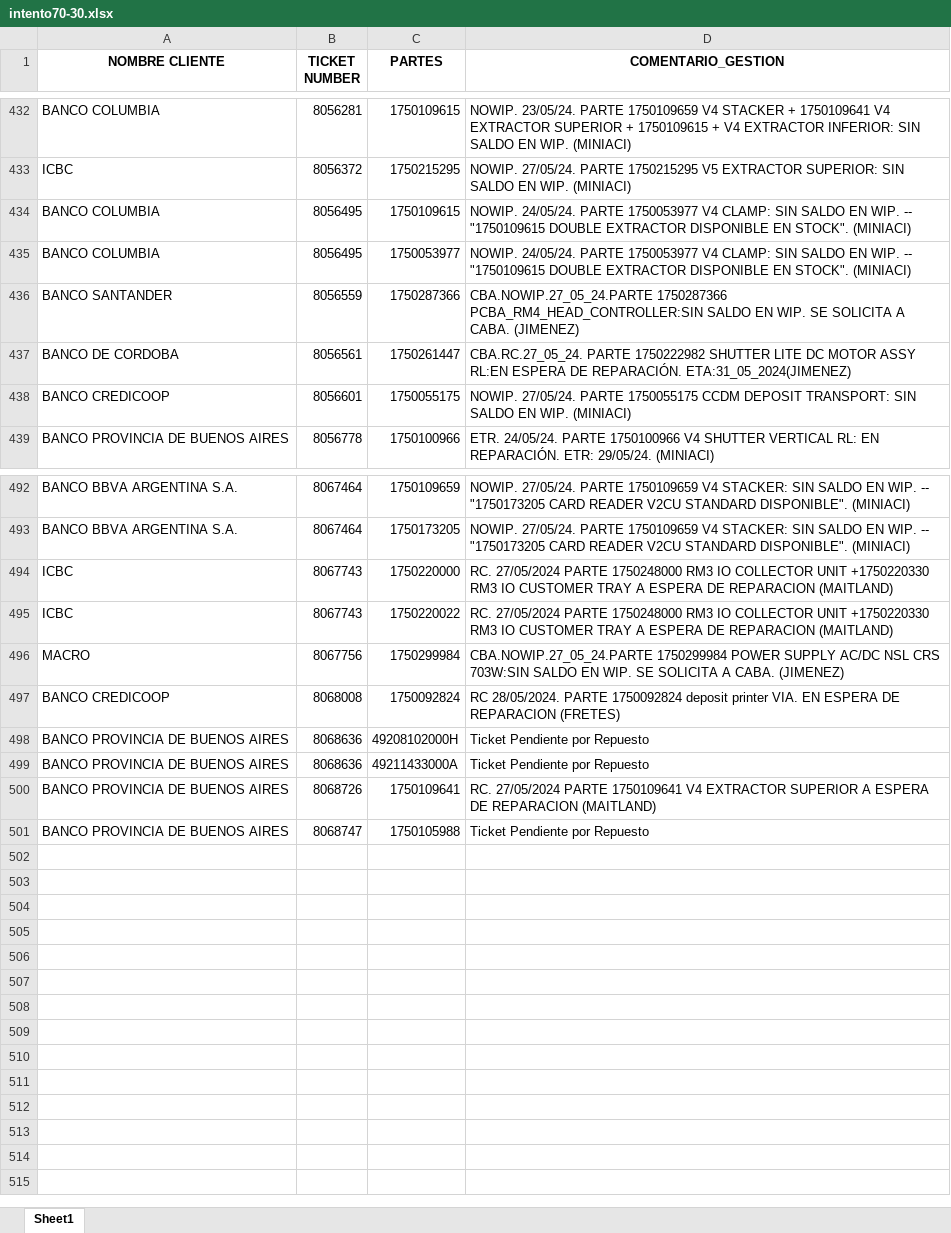
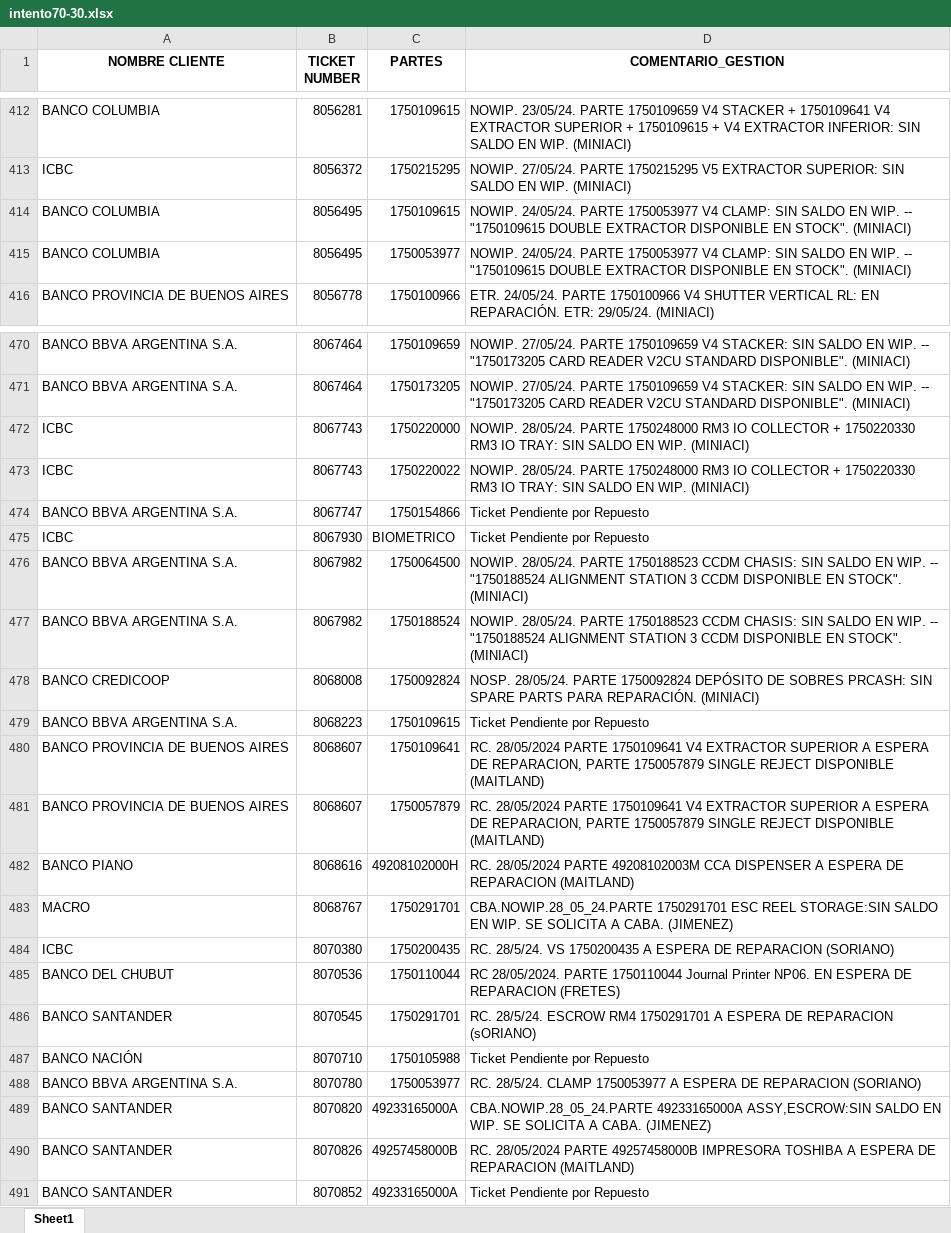
Before and after one commit to lucasrdrz/testdn, an Excel workbook: intento70-30.xlsx, sheet Sheet1, drawn as a sheet; only a part is shown, gaps mark what is left out; values as stored, in another font and other column widths than the file's, no borders; removed rows and columns are numbered as before the commit, all else as after; the diff covers the shown part only; the diff names each change by its address in the sheet, - before the commit and + after, or states it on an @@ line.

```diff
--- a/intento70-30.xlsx (sheet Sheet1)
+++ b/intento70-30.xlsx (sheet Sheet1)
-row 436: BANCO SANTANDER | 8056559 | 1750287366 | CBA.NOWIP.27_05_24.PARTE 1750287366 PCBA_RM4_HEAD_CONTROLLER:SIN SALDO EN WIP. SE SOLICITA A CABA. (JIMENEZ)
-row 437: BANCO DE CORDOBA | 8056561 | 1750261447 | CBA.RC.27_05_24. PARTE 1750222982 SHUTTER LITE DC MOTOR ASSY RL:EN ESPERA DE REPARACIÓN. ETA:31_05_2024(JIMENEZ)
-row 438: BANCO CREDICOOP | 8056601 | 1750055175 | NOWIP. 27/05/24. PARTE 1750055175 CCDM DEPOSIT TRANSPORT: SIN SALDO EN WIP. (MINIACI)
-D472:D473 (COMENTARIO_GESTION): RC. 27/05/2024 PARTE 1750248000 RM3 IO COLLECTOR UNIT +1750220330 RM3 IO CUSTOMER TRAY A ESPERA DE REPARACION (MAITLAND)
+D472:D473 (COMENTARIO_GESTION): NOWIP. 28/05/24. PARTE 1750248000 RM3 IO COLLECTOR + 1750220330 RM3 IO TRAY: SIN SALDO EN WIP. (MINIACI)
-row 496: MACRO | 8067756 | 1750299984 | CBA.NOWIP.27_05_24.PARTE 1750299984 POWER SUPPLY AC/DC NSL CRS 703W:SIN SALDO EN WIP. SE SOLICITA A CABA. (JIMENEZ)
+row 474: BANCO BBVA ARGENTINA S.A. | 8067747 | 1750154866 | Ticket Pendiente por Repuesto
+row 475: ICBC | 8067930 | BIOMETRICO | Ticket Pendiente por Repuesto
+row 476: BANCO BBVA ARGENTINA S.A. | 8067982 | 1750064500 | NOWIP. 28/05/24. PARTE 1750188523 CCDM CHASIS: SIN SALDO EN WIP. -- "1750188524 ALIGNMENT STATION 3 CCDM DISPONIBLE EN STOCK". (MINIACI)
+row 477: BANCO BBVA ARGENTINA S.A. | 8067982 | 1750188524 | NOWIP. 28/05/24. PARTE 1750188523 CCDM CHASIS: SIN SALDO EN WIP. -- "1750188524 ALIGNMENT STATION 3 CCDM DISPONIBLE EN STOCK". (MINIACI)
-D478 (COMENTARIO_GESTION): RC 28/05/2024. PARTE 1750092824 deposit printer VIA. EN ESPERA DE REPARACION (FRETES)
+D478 (COMENTARIO_GESTION): NOSP. 28/05/24. PARTE 1750092824 DEPÓSITO DE SOBRES PRCASH: SIN SPARE PARTS PARA REPARACIÓN. (MINIACI)
-row 498: BANCO PROVINCIA DE BUENOS AIRES | 8068636 | 49208102000H | Ticket Pendiente por Repuesto
-row 499: BANCO PROVINCIA DE BUENOS AIRES | 8068636 | 49211433000A | Ticket Pendiente por Repuesto
+row 479: BANCO BBVA ARGENTINA S.A. | 8068223 | 1750109615 | Ticket Pendiente por Repuesto
-B480 (TICKET NUMBER): 8068726
+B480 (TICKET NUMBER): 8068607
-D480 (COMENTARIO_GESTION): RC. 27/05/2024 PARTE 1750109641 V4 EXTRACTOR SUPERIOR A ESPERA DE REPARACION (MAITLAND)
+D480 (COMENTARIO_GESTION): RC. 28/05/2024 PARTE 1750109641 V4 EXTRACTOR SUPERIOR A ESPERA DE REPARACION, PARTE 1750057879 SINGLE REJECT DISPONIBLE (MAITLAND)
+row 481: BANCO PROVINCIA DE BUENOS AIRES | 8068607 | 1750057879 | RC. 28/05/2024 PARTE 1750109641 V4 EXTRACTOR SUPERIOR A ESPERA DE REPARACION, PARTE 1750057879 SINGLE REJECT DISPONIBLE (MAITLAND)
+row 482: BANCO PIANO | 8068616 | 49208102000H | RC. 28/05/2024 PARTE 49208102003M CCA DISPENSER A ESPERA DE REPARACION (MAITLAND)
+row 483: MACRO | 8068767 | 1750291701 | CBA.NOWIP.28_05_24.PARTE 1750291701 ESC REEL STORAGE:SIN SALDO EN WIP. SE SOLICITA A CABA. (JIMENEZ)
+row 484: ICBC | 8070380 | 1750200435 | RC. 28/5/24. VS 1750200435 A ESPERA DE REPARACION (SORIANO)
+row 485: BANCO DEL CHUBUT | 8070536 | 1750110044 | RC 28/05/2024. PARTE 1750110044 Journal Printer NP06. EN ESPERA DE REPARACION (FRETES)
+row 486: BANCO SANTANDER | 8070545 | 1750291701 | RC. 28/5/24. ESCROW RM4 1750291701 A ESPERA DE REPARACION (sORIANO)
-A487 (NOMBRE CLIENTE): BANCO PROVINCIA DE BUENOS AIRES
+A487 (NOMBRE CLIENTE): BANCO NACIÓN
-B487 (TICKET NUMBER): 8068747
+B487 (TICKET NUMBER): 8070710
+row 488: BANCO BBVA ARGENTINA S.A. | 8070780 | 1750053977 | RC. 28/5/24. CLAMP 1750053977 A ESPERA DE REPARACION (SORIANO)
+row 489: BANCO SANTANDER | 8070820 | 49233165000A | CBA.NOWIP.28_05_24.PARTE 49233165000A ASSY,ESCROW:SIN SALDO EN WIP. SE SOLICITA A CABA. (JIMENEZ)
+row 490: BANCO SANTANDER | 8070826 | 49257458000B | RC. 28/05/2024 PARTE 49257458000B IMPRESORA TOSHIBA A ESPERA DE REPARACION (MAITLAND)
+row 491: BANCO SANTANDER | 8070852 | 49233165000A | Ticket Pendiente por Repuesto
```
Also changed, not shown: 13 added rows, 32 removed rows and 28 edited cells elsewhere in this sheet, TicktesPendientes.xlsx, 1 other file.
